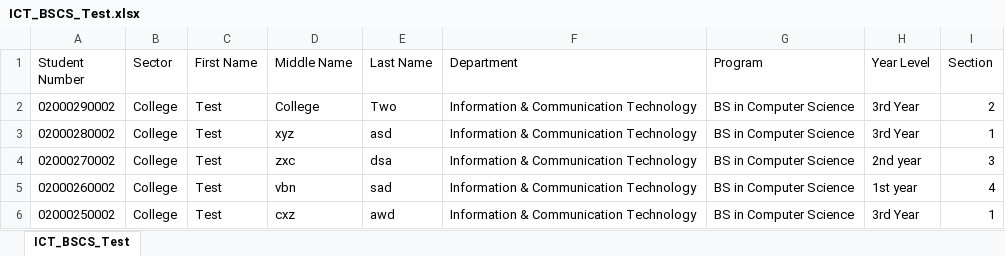
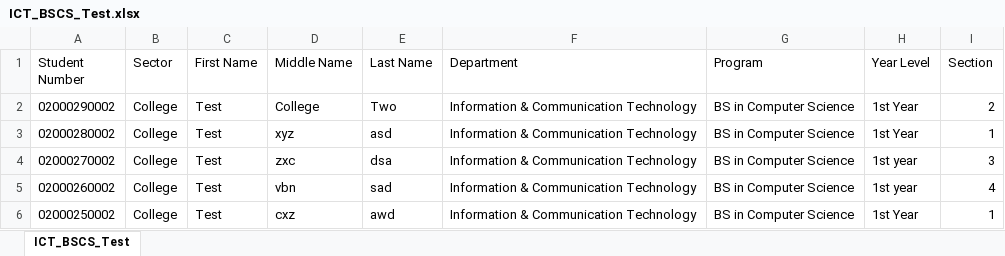
Before and after one commit to samxyuel/OnlineClearanceWebsite, an Excel workbook: assets/templates/csv excel format/ICT_BSCS_Test.xlsx, sheet ICT_BSCS_Test, drawn as a sheet; values as stored, in another font and other column widths than the file's, no borders; the diff names each change by its address in the sheet, - before the commit and + after, or states it on an @@ line.

```diff
--- a/assets/templates/csv excel format/ICT_BSCS_Test.xlsx (sheet ICT_BSCS_Test)
+++ b/assets/templates/csv excel format/ICT_BSCS_Test.xlsx (sheet ICT_BSCS_Test)
-H2:H3 (Year Level): 3rd Year
+H2:H3 (Year Level): 1st Year
-H4 (Year Level): 2nd year
+H4 (Year Level): 1st year
-H6 (Year Level): 3rd Year
+H6 (Year Level): 1st Year
```
Also changed, not shown: 3 other files.
